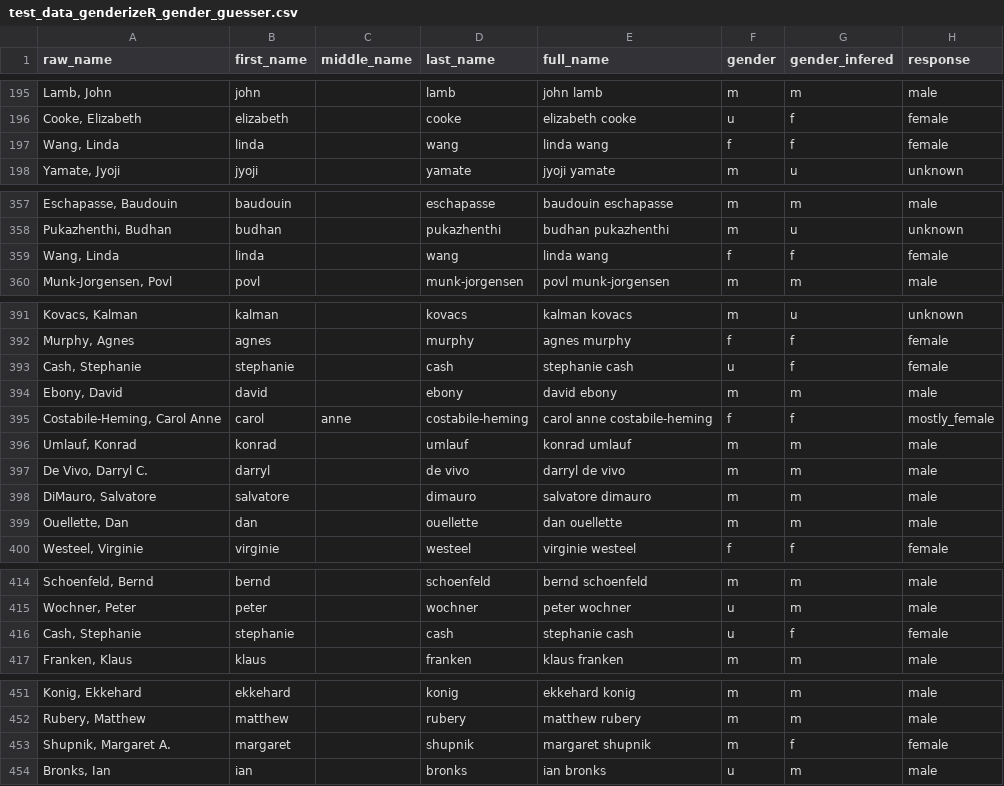
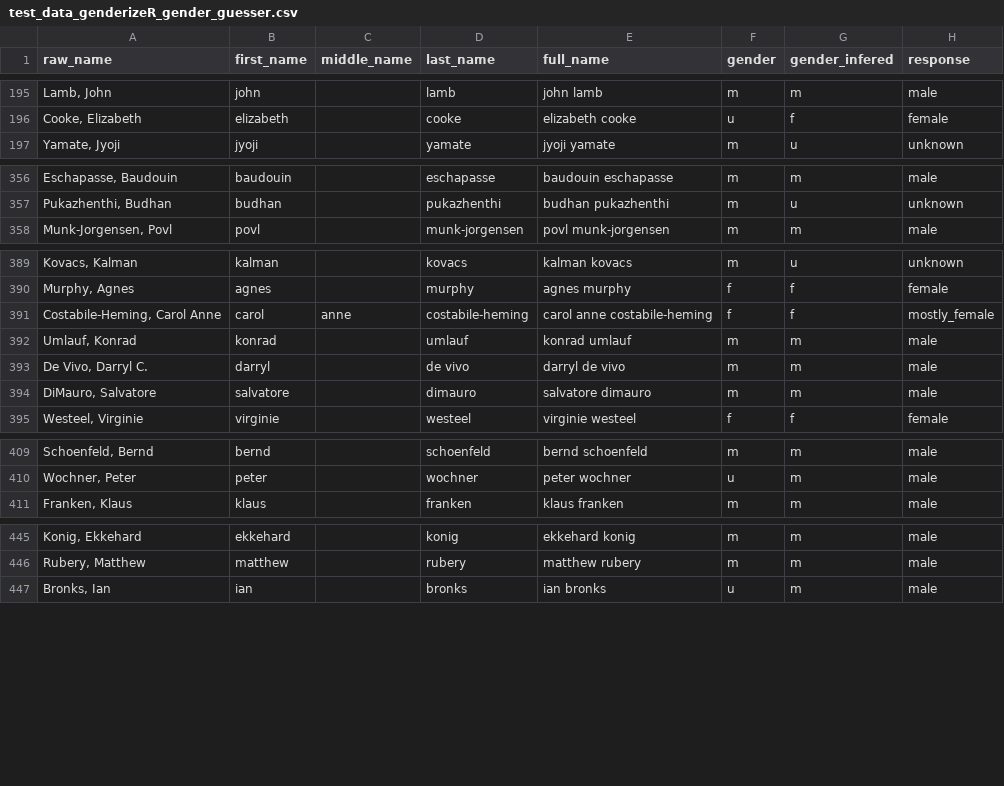
Before and after one commit to GenderGapSTEM-PublicationAnalysis/name_gender_inference, a CSV file: test_data/gender_guesser/test_data_genderizeR_gender_guesser.csv, drawn as a sheet; only a part is shown, gaps mark what is left out; the diff covers the shown part only.

```diff
--- a/test_data/gender_guesser/test_data_genderizeR_gender_guesser.csv
+++ b/test_data/gender_guesser/test_data_genderizeR_gender_guesser.csv
@@ -196,3 +196,2 @@
 "Cooke, Elizabeth","elizabeth","","cooke","elizabeth cooke","u","f","female"
-"Wang, Linda","linda","","wang","linda wang","f","f","female"
 "Yamate, Jyoji","jyoji","","yamate","jyoji yamate","m","u","unknown"
@@ -358,3 +357,2 @@
 "Pukazhenthi, Budhan","budhan","","pukazhenthi","budhan pukazhenthi","m","u","unknown"
-"Wang, Linda","linda","","wang","linda wang","f","f","female"
 "Munk-Jorgensen, Povl","povl","","munk-jorgensen","povl munk-jorgensen","m","m","male"
@@ -392,4 +390,2 @@
 "Murphy, Agnes","agnes","","murphy","agnes murphy","f","f","female"
-"Cash, Stephanie","stephanie","","cash","stephanie cash","u","f","female"
-"Ebony, David","david","","ebony","david ebony","m","m","male"
 "Costabile-Heming, Carol Anne","carol","anne","costabile-heming","carol anne costabile-heming","f","f","mostly_female"
@@ -398,3 +394,2 @@
 "DiMauro, Salvatore","salvatore","","dimauro","salvatore dimauro","m","m","male"
-"Ouellette, Dan","dan","","ouellette","dan ouellette","m","m","male"
 "Westeel, Virginie","virginie","","westeel","virginie westeel","f","f","female"
@@ -415,3 +410,2 @@
 "Wochner, Peter","peter","","wochner","peter wochner","u","m","male"
-"Cash, Stephanie","stephanie","","cash","stephanie cash","u","f","female"
 "Franken, Klaus","klaus","","franken","klaus franken","m","m","male"
@@ -452,3 +446,2 @@
 "Rubery, Matthew","matthew","","rubery","matthew rubery","m","m","male"
-"Shupnik, Margaret A.","margaret","","shupnik","margaret shupnik","m","f","female"
 "Bronks, Ian","ian","","bronks","ian bronks","u","m","male"
```
Also changed, not shown: 5 edited cells elsewhere in this file, test_data/genderize_io/test_data_genderizeR_genderize_io.csv, test_data/raw_data/test_data_genderizeR.csv, 2 other files.
